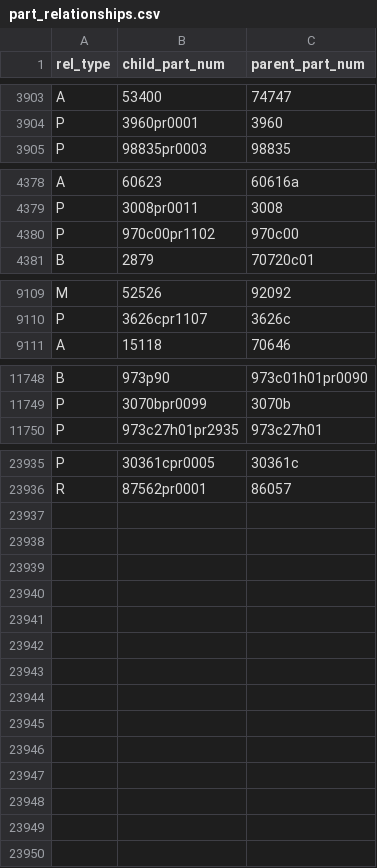
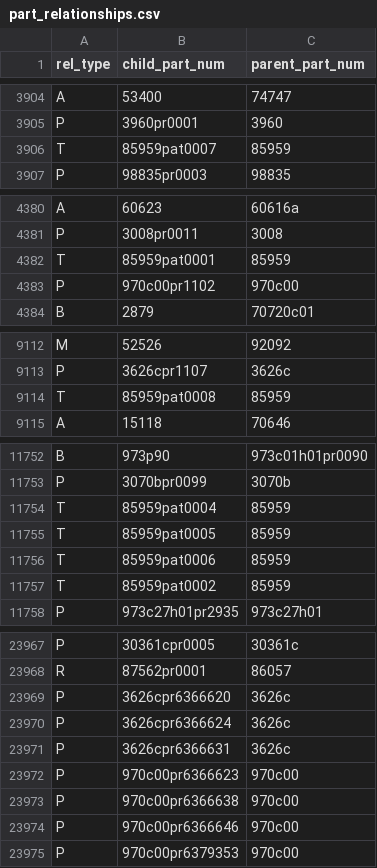
Before and after one commit to JeromeDane/brick-tools-for-lego, a CSV file: data/rebrickable/part_relationships.csv, drawn as a sheet; only a part is shown, gaps mark what is left out; the diff covers the shown part only; the diff names each change by its address in the sheet, - before the commit and + after, or states it on an @@ line.

```diff
--- a/data/rebrickable/part_relationships.csv
+++ b/data/rebrickable/part_relationships.csv
+row 3906: T | 85959pat0007 | 85959
+row 4382: T | 85959pat0001 | 85959
+row 9114: T | 85959pat0008 | 85959
+row 11754: T | 85959pat0004 | 85959
+row 11755: T | 85959pat0005 | 85959
+row 11756: T | 85959pat0006 | 85959
+row 11757: T | 85959pat0002 | 85959
+row 23969: P | 3626cpr6366620 | 3626c
+row 23970: P | 3626cpr6366624 | 3626c
+row 23971: P | 3626cpr6366631 | 3626c
+row 23972: P | 970c00pr6366623 | 970c00
+row 23973: P | 970c00pr6366638 | 970c00
+row 23974: P | 970c00pr6366646 | 970c00
+row 23975: P | 970c00pr6379353 | 970c00
```
Also changed, not shown: 25 added rows elsewhere in this file, data/rebrickable/inventories.csv, data/rebrickable/inventory_minifigs.csv, 4 other files.
